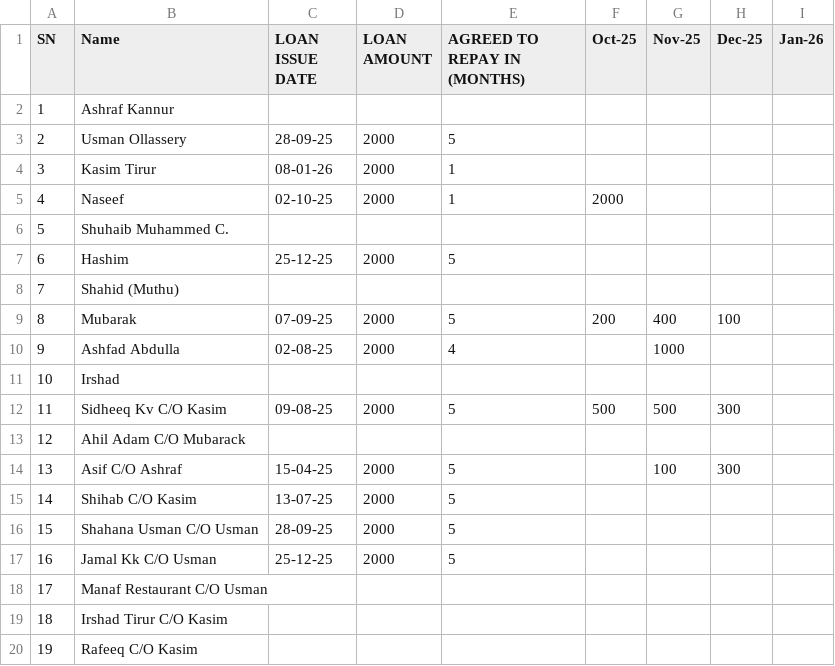
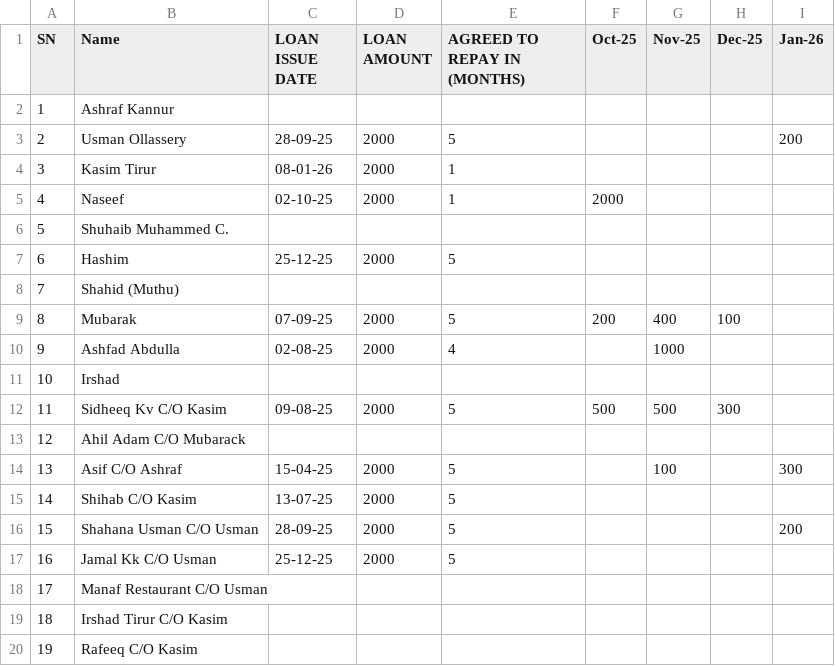
Before and after one commit to inventory-choco/avadhi-nidhi-v2, a CSV file: Loan.csv, drawn as a sheet.

```diff
--- a/Loan.csv
+++ b/Loan.csv
@@ -2,3 +2,3 @@ SN,Name,LOAN ISSUE DATE,LOAN AMOUNT,AGREED TO REPAY IN (MONTHS),Oct-25,Nov-25,De
 1,Ashraf Kannur,,,,,,,
-2,Usman Ollassery,28-09-25,2000,5,,,,
+2,Usman Ollassery,28-09-25,2000,5,,,,200
 3,Kasim Tirur,08-01-26,2000,1,,,,
@@ -13,5 +13,5 @@ SN,Name,LOAN ISSUE DATE,LOAN AMOUNT,AGREED TO REPAY IN (MONTHS),Oct-25,Nov-25,De
 12,Ahil Adam C/O Mubarack,,,,,,,
-13,Asif C/O Ashraf,15-04-25,2000,5,,100,300,
+13,Asif C/O Ashraf,15-04-25,2000,5,,100,,300
 14,Shihab C/O Kasim,13-07-25,2000,5,,,,
-15,Shahana Usman C/O Usman,28-09-25,2000,5,,,,
+15,Shahana Usman C/O Usman,28-09-25,2000,5,,,,200
 16,Jamal Kk C/O Usman,25-12-25,2000,5,,,,
```
Also changed, not shown: 2026_payments.csv.
